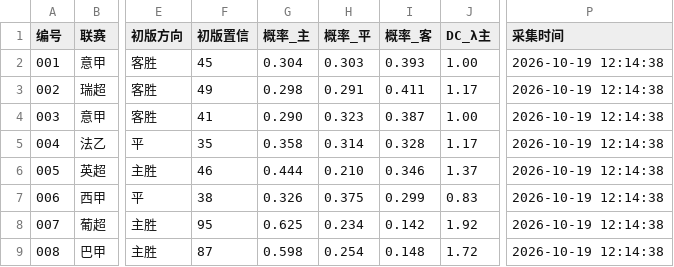
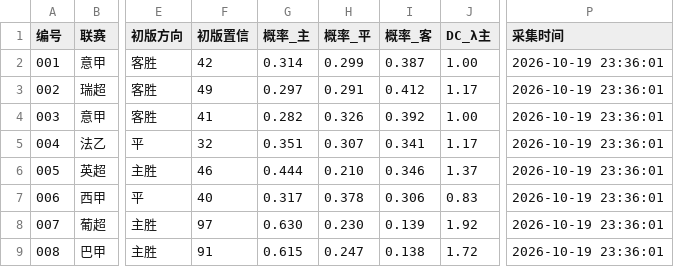
Before and after one commit to 1737665887kiss-hub/diyide, a CSV file: first_pass/first_pass_20261019_noon.csv, drawn as a sheet; only a part is shown, gaps mark what is left out; the diff names each change by its address in the sheet, - before the commit and + after, or states it on an @@ line.

Commit message:
first_pass 20261019 noon (8 matches)

```diff
--- a/first_pass/first_pass_20261019_noon.csv
+++ b/first_pass/first_pass_20261019_noon.csv
-F2 (初版置信): 45
+F2 (初版置信): 42
-G2 (概率_主): 0.304
+G2 (概率_主): 0.314
-H2 (概率_平): 0.303
+H2 (概率_平): 0.299
-I2 (概率_客): 0.393
+I2 (概率_客): 0.387
-P2:P9 (采集时间): 2026-10-19 12:14:38
+P2:P9 (采集时间): 2026-10-19 23:36:01
-G3 (概率_主): 0.298
+G3 (概率_主): 0.297
-I3 (概率_客): 0.411
+I3 (概率_客): 0.412
-G4 (概率_主): 0.290
+G4 (概率_主): 0.282
-H4 (概率_平): 0.323
+H4 (概率_平): 0.326
-I4 (概率_客): 0.387
+I4 (概率_客): 0.392
-F5 (初版置信): 35
+F5 (初版置信): 32
-G5 (概率_主): 0.358
+G5 (概率_主): 0.351
-H5 (概率_平): 0.314
+H5 (概率_平): 0.307
-I5 (概率_客): 0.328
+I5 (概率_客): 0.341
-F7 (初版置信): 38
+F7 (初版置信): 40
-G7 (概率_主): 0.326
+G7 (概率_主): 0.317
-H7 (概率_平): 0.375
+H7 (概率_平): 0.378
-I7 (概率_客): 0.299
+I7 (概率_客): 0.306
-F8 (初版置信): 95
+F8 (初版置信): 97
-G8 (概率_主): 0.625
+G8 (概率_主): 0.630
-H8 (概率_平): 0.234
+H8 (概率_平): 0.230
-I8 (概率_客): 0.142
+I8 (概率_客): 0.139
-F9 (初版置信): 87
+F9 (初版置信): 91
-G9 (概率_主): 0.598
+G9 (概率_主): 0.615
-H9 (概率_平): 0.254
+H9 (概率_平): 0.247
-I9 (概率_客): 0.148
+I9 (概率_客): 0.138
```
